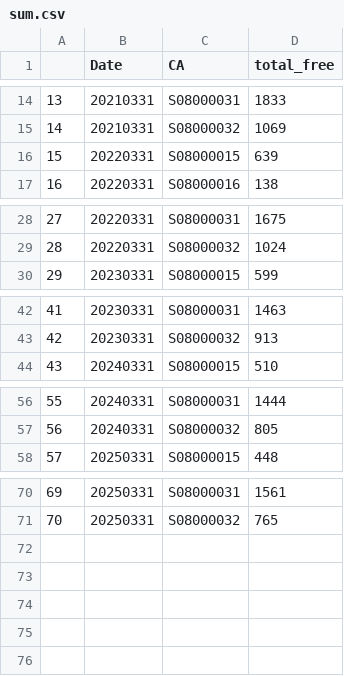
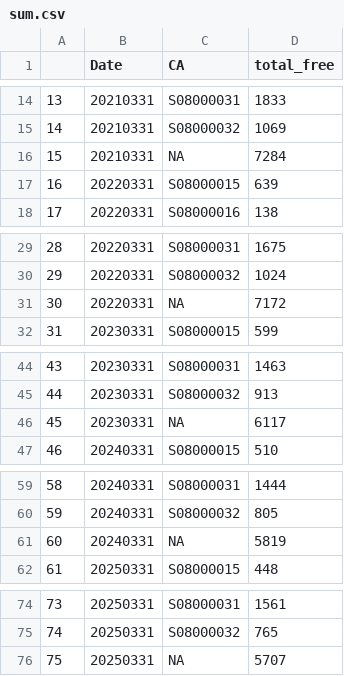
Before and after one commit to saioagalvin/Health-Data-Hackathon, a CSV file: sum.csv, drawn as a sheet; only a part is shown, gaps mark what is left out; addresses are those after the commit; the diff names each change by its address in the sheet, - before the commit and + after, or states it on an @@ line.

```diff
--- a/sum.csv
+++ b/sum.csv
+row 16: 15 | 20210331 | NA | 7284
@@ column A renumbered between rows 17 and 75 @@
+row 31: 30 | 20220331 | NA | 7172
+row 46: 45 | 20230331 | NA | 6117
+row 61: 60 | 20240331 | NA | 5819
+row 76: 75 | 20250331 | NA | 5707
```
Also changed, not shown: 2 other files.
